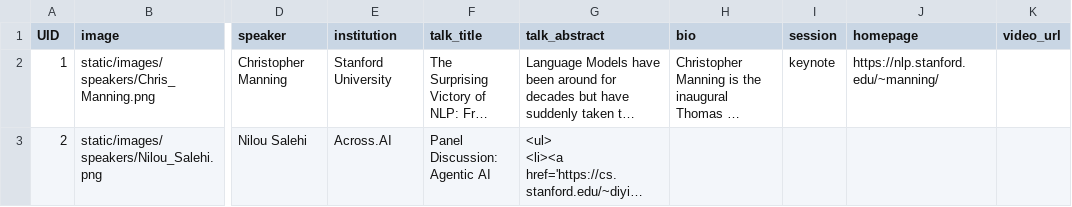
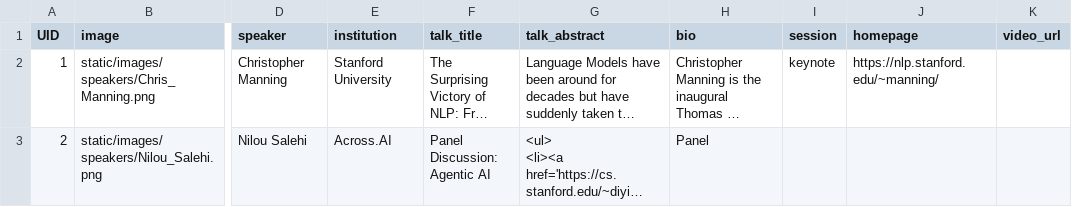
Before and after one commit to baylearn-org/www, a CSV file: sitedata/speakers.csv, drawn as a sheet; only a part is shown, gaps mark what is left out; long unchanged cells end in …; the diff covers the shown part only; the diff names each change by its address in the sheet, - before the commit and + after, or states it on an @@ line.

```diff
--- a/sitedata/speakers.csv
+++ b/sitedata/speakers.csv
-H3 (bio): (empty)
+H3 (bio): Panel
```
Also changed, not shown: 1 added row and 4 edited cells elsewhere in this file, 3 other files.
